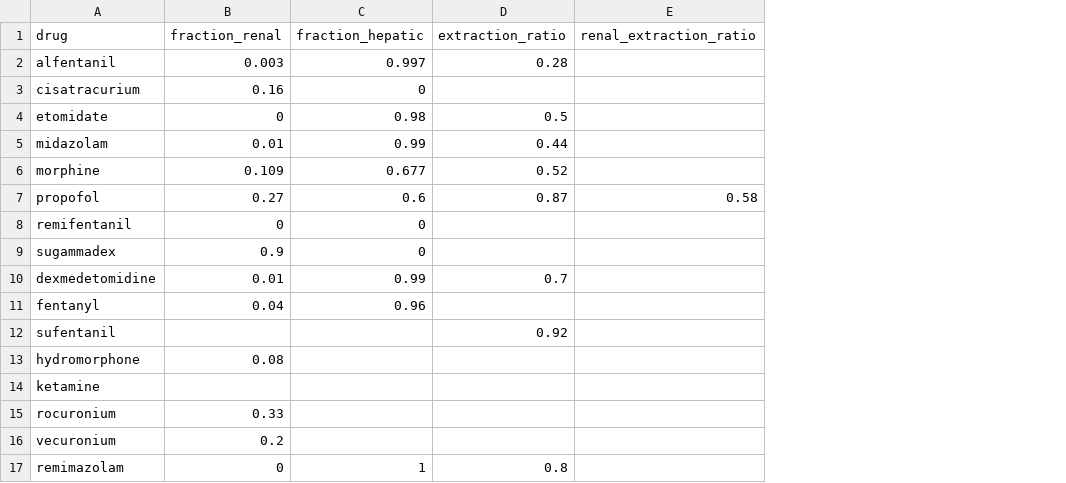
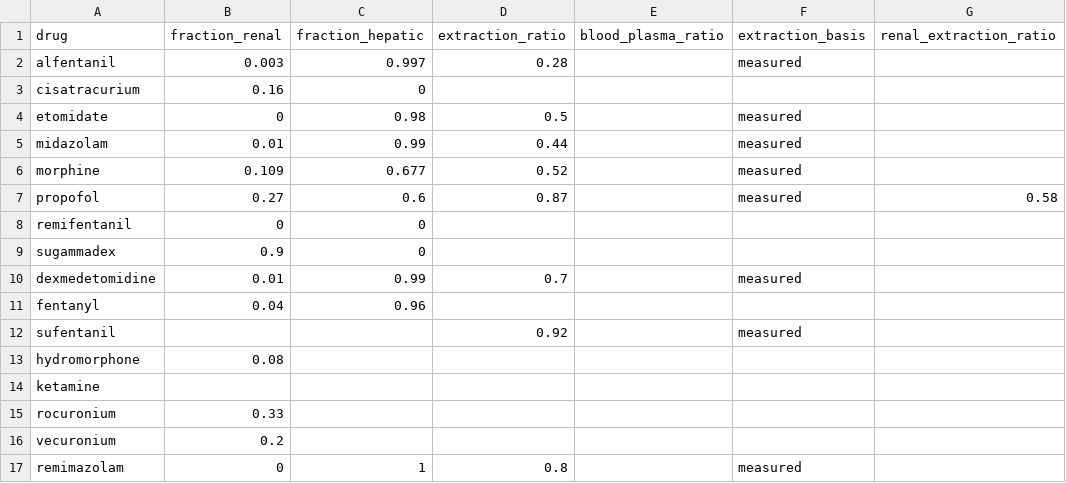
Before and after one commit to StevenLShafer/stanpumpR, a CSV file: inst/extdata/physiologyParameters.csv, drawn as a sheet; only a part is shown; the diff names each change by its address in the sheet, - before the commit and + after, or states it on an @@ line.

```diff
--- a/inst/extdata/physiologyParameters.csv
+++ b/inst/extdata/physiologyParameters.csv
+column E (blood_plasma_ratio), empty
+column F (extraction_basis), rows 2-17: measured |  | measured | measured | measured | measured |  |  | measured |  | measured |  |  |  |  | measured
```
Also changed, not shown: 2 other files.
